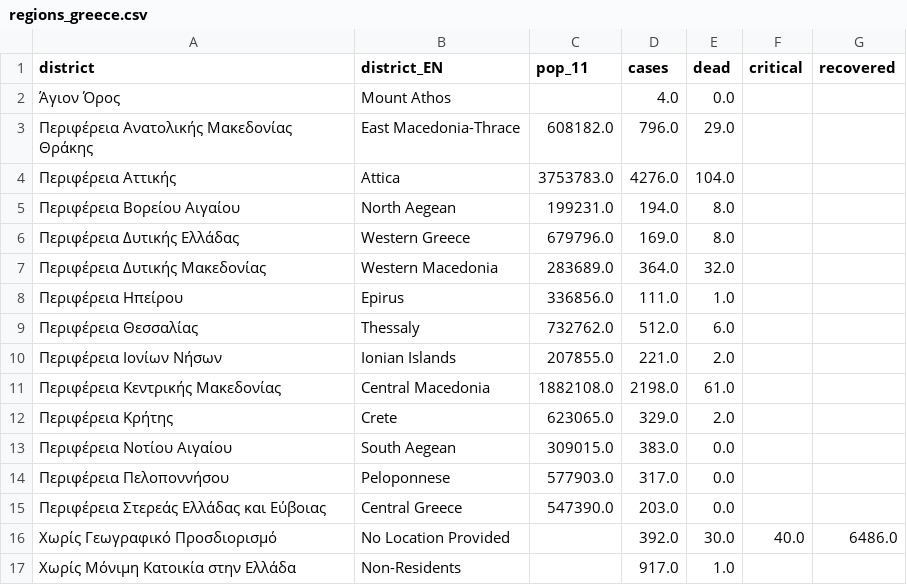
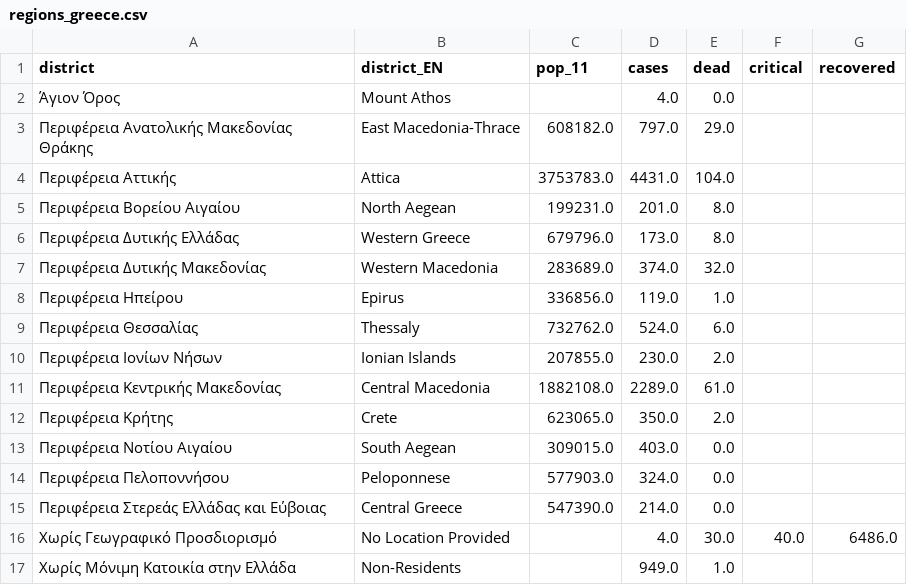
Before and after one commit to iMEdD-Lab/open-data, a CSV file: COVID-19/regions_greece.csv, drawn as a sheet.

```diff
--- a/COVID-19/regions_greece.csv
+++ b/COVID-19/regions_greece.csv
@@ -2,16 +2,16 @@ district,district_EN,pop_11,cases,dead,critical,recovered
 Άγιον Όρος,Mount Athos,,4.0,0.0,,
-Περιφέρεια Ανατολικής Μακεδονίας Θράκης,East Macedonia-Thrace,608182.0,796.0,29.0,,
-Περιφέρεια Αττικής,Attica,3753783.0,4276.0,104.0,,
-Περιφέρεια Βορείου Αιγαίου,North Aegean,199231.0,194.0,8.0,,
-Περιφέρεια Δυτικής Ελλάδας,Western Greece,679796.0,169.0,8.0,,
-Περιφέρεια Δυτικής Μακεδονίας,Western Macedonia,283689.0,364.0,32.0,,
-Περιφέρεια Ηπείρου,Epirus,336856.0,111.0,1.0,,
-Περιφέρεια Θεσσαλίας,Thessaly,732762.0,512.0,6.0,,
-Περιφέρεια Ιονίων Νήσων,Ionian Islands,207855.0,221.0,2.0,,
-Περιφέρεια Κεντρικής Μακεδονίας,Central Macedonia,1882108.0,2198.0,61.0,,
-Περιφέρεια Κρήτης,Crete,623065.0,329.0,2.0,,
-Περιφέρεια Νοτίου Αιγαίου,South Aegean,309015.0,383.0,0.0,,
-Περιφέρεια Πελοποννήσου,Peloponnese,577903.0,317.0,0.0,,
-Περιφέρεια Στερεάς Ελλάδας και Εύβοιας,Central Greece,547390.0,203.0,0.0,,
-Χωρίς Γεωγραφικό Προσδιορισμό,No Location Provided,,392.0,30.0,40.0,6486.0
-Χωρίς Μόνιμη Κατοικία στην Ελλάδα,Non-Residents,,917.0,1.0,,
+Περιφέρεια Ανατολικής Μακεδονίας Θράκης,East Macedonia-Thrace,608182.0,797.0,29.0,,
+Περιφέρεια Αττικής,Attica,3753783.0,4431.0,104.0,,
+Περιφέρεια Βορείου Αιγαίου,North Aegean,199231.0,201.0,8.0,,
+Περιφέρεια Δυτικής Ελλάδας,Western Greece,679796.0,173.0,8.0,,
+Περιφέρεια Δυτικής Μακεδονίας,Western Macedonia,283689.0,374.0,32.0,,
+Περιφέρεια Ηπείρου,Epirus,336856.0,119.0,1.0,,
+Περιφέρεια Θεσσαλίας,Thessaly,732762.0,524.0,6.0,,
+Περιφέρεια Ιονίων Νήσων,Ionian Islands,207855.0,230.0,2.0,,
+Περιφέρεια Κεντρικής Μακεδονίας,Central Macedonia,1882108.0,2289.0,61.0,,
+Περιφέρεια Κρήτης,Crete,623065.0,350.0,2.0,,
+Περιφέρεια Νοτίου Αιγαίου,South Aegean,309015.0,403.0,0.0,,
+Περιφέρεια Πελοποννήσου,Peloponnese,577903.0,324.0,0.0,,
+Περιφέρεια Στερεάς Ελλάδας και Εύβοιας,Central Greece,547390.0,214.0,0.0,,
+Χωρίς Γεωγραφικό Προσδιορισμό,No Location Provided,,4.0,30.0,40.0,6486.0
+Χωρίς Μόνιμη Κατοικία στην Ελλάδα,Non-Residents,,949.0,1.0,,
```
Also changed, not shown: COVID-19/greeceTimeline.csv, COVID-19/greece_deaths.csv, 2 other files.
